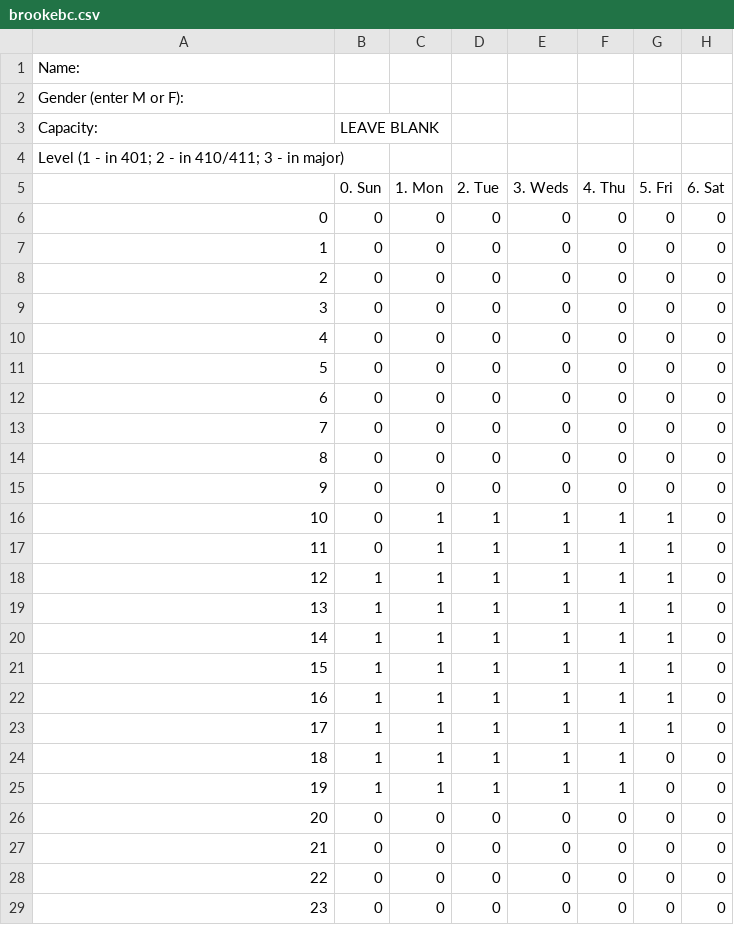
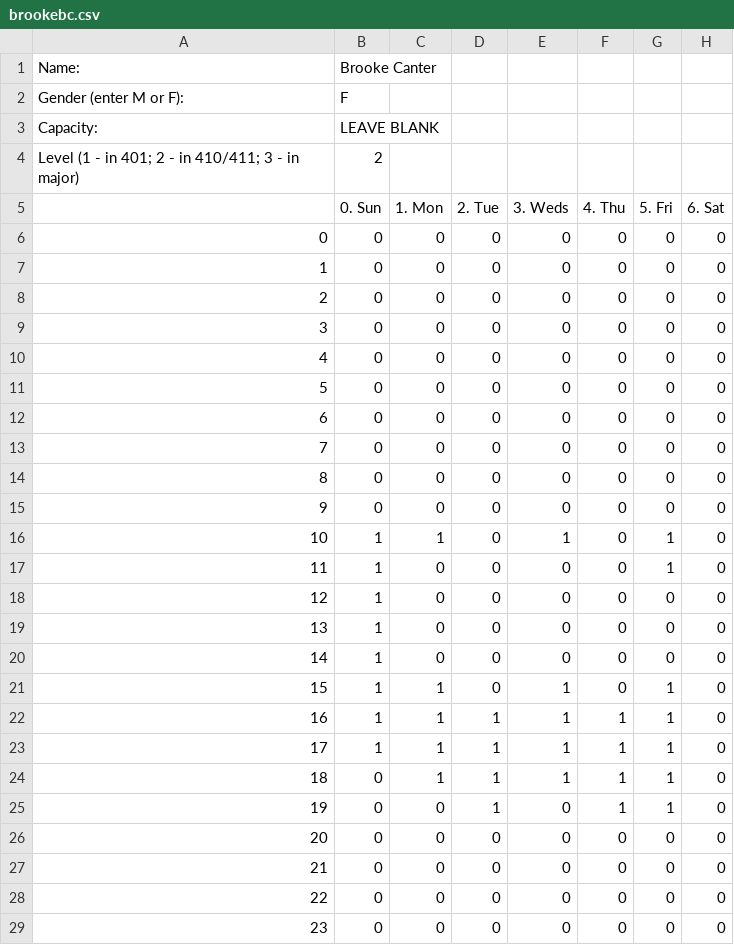
Before and after one commit to UNCTillDeath/TAScheduler, a CSV file: data/spring-17/staff/brookebc.csv, drawn as a sheet.

Commit message:
Update brookebc.csv

```diff
--- a/data/spring-17/staff/brookebc.csv
+++ b/data/spring-17/staff/brookebc.csv
@@ -1,5 +1,5 @@
-Name:,,,,,,,
-Gender (enter M or F):,,,,,,,
+Name:,Brooke Canter,,,,,,
+Gender (enter M or F):,F,,,,,,
 Capacity:,LEAVE BLANK,,,,,,
-Level (1 - in 401; 2 - in 410/411; 3 - in major),,,,,,,
+Level (1 - in 401; 2 - in 410/411; 3 - in major),2,,,,,,
 ,0. Sun,1. Mon,2. Tue,3. Weds,4. Thu,5. Fri,6. Sat
@@ -15,12 +15,12 @@ Level (1 - in 401; 2 - in 410/411; 3 - in major),,,,,,,
 9,0,0,0,0,0,0,0
-10,0,1,1,1,1,1,0
-11,0,1,1,1,1,1,0
-12,1,1,1,1,1,1,0
-13,1,1,1,1,1,1,0
-14,1,1,1,1,1,1,0
-15,1,1,1,1,1,1,0
+10,1,1,0,1,0,1,0
+11,1,0,0,0,0,1,0
+12,1,0,0,0,0,0,0
+13,1,0,0,0,0,0,0
+14,1,0,0,0,0,0,0
+15,1,1,0,1,0,1,0
 16,1,1,1,1,1,1,0
 17,1,1,1,1,1,1,0
-18,1,1,1,1,1,0,0
-19,1,1,1,1,1,0,0
+18,0,1,1,1,1,1,0
+19,0,0,1,0,1,1,0
 20,0,0,0,0,0,0,0
```
